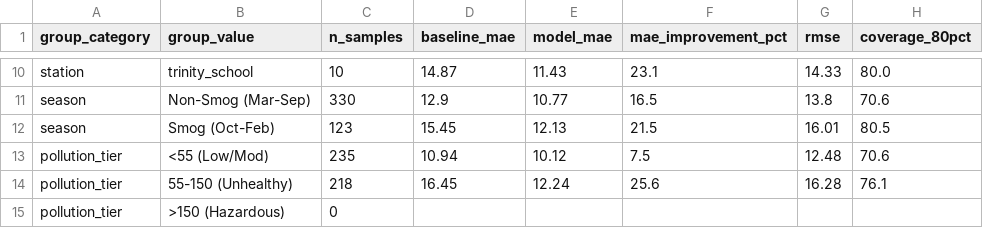
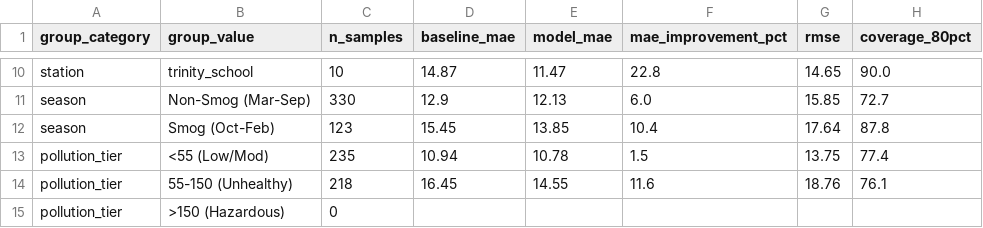
Before and after one commit to SaadAhmed8/h4krz-hackinsight-2026, a CSV file: reports/model_errors_by_group.csv, drawn as a sheet; only a part is shown, gaps mark what is left out; the diff covers the shown part only; the diff names each change by its address in the sheet, - before the commit and + after, or states it on an @@ line.

```diff
--- a/reports/model_errors_by_group.csv
+++ b/reports/model_errors_by_group.csv
-E10 (model_mae): 11.43
+E10 (model_mae): 11.47
-F10 (mae_improvement_pct): 23.1
+F10 (mae_improvement_pct): 22.8
-G10 (rmse): 14.33
+G10 (rmse): 14.65
-H10 (coverage_80pct): 80.0
+H10 (coverage_80pct): 90.0
-E11 (model_mae): 10.77
+E11 (model_mae): 12.13
-F11 (mae_improvement_pct): 16.5
+F11 (mae_improvement_pct): 6.0
-G11 (rmse): 13.8
+G11 (rmse): 15.85
-H11 (coverage_80pct): 70.6
+H11 (coverage_80pct): 72.7
-E12 (model_mae): 12.13
+E12 (model_mae): 13.85
-F12 (mae_improvement_pct): 21.5
+F12 (mae_improvement_pct): 10.4
-G12 (rmse): 16.01
+G12 (rmse): 17.64
-H12 (coverage_80pct): 80.5
+H12 (coverage_80pct): 87.8
-E13 (model_mae): 10.12
+E13 (model_mae): 10.78
-F13 (mae_improvement_pct): 7.5
+F13 (mae_improvement_pct): 1.5
-G13 (rmse): 12.48
+G13 (rmse): 13.75
-H13 (coverage_80pct): 70.6
+H13 (coverage_80pct): 77.4
-E14 (model_mae): 12.24
+E14 (model_mae): 14.55
-F14 (mae_improvement_pct): 25.6
+F14 (mae_improvement_pct): 11.6
-G14 (rmse): 16.28
+G14 (rmse): 18.76
```
Also changed, not shown: 32 edited cells elsewhere in this file, data/processed/predictions.csv, reports/optimization_log.csv, 7 other files.
